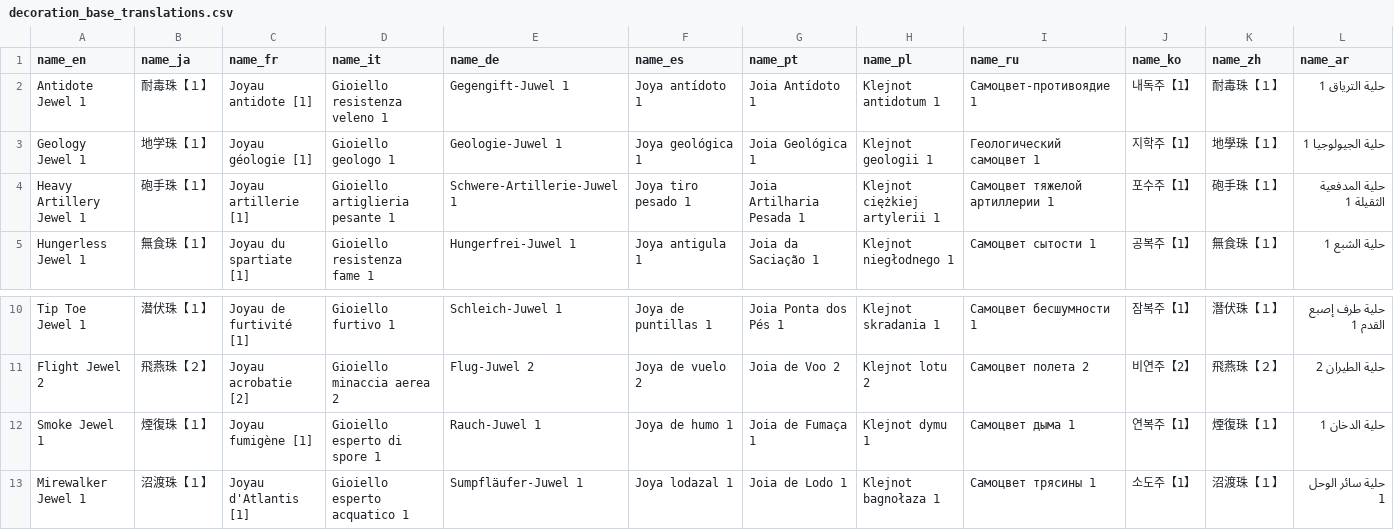
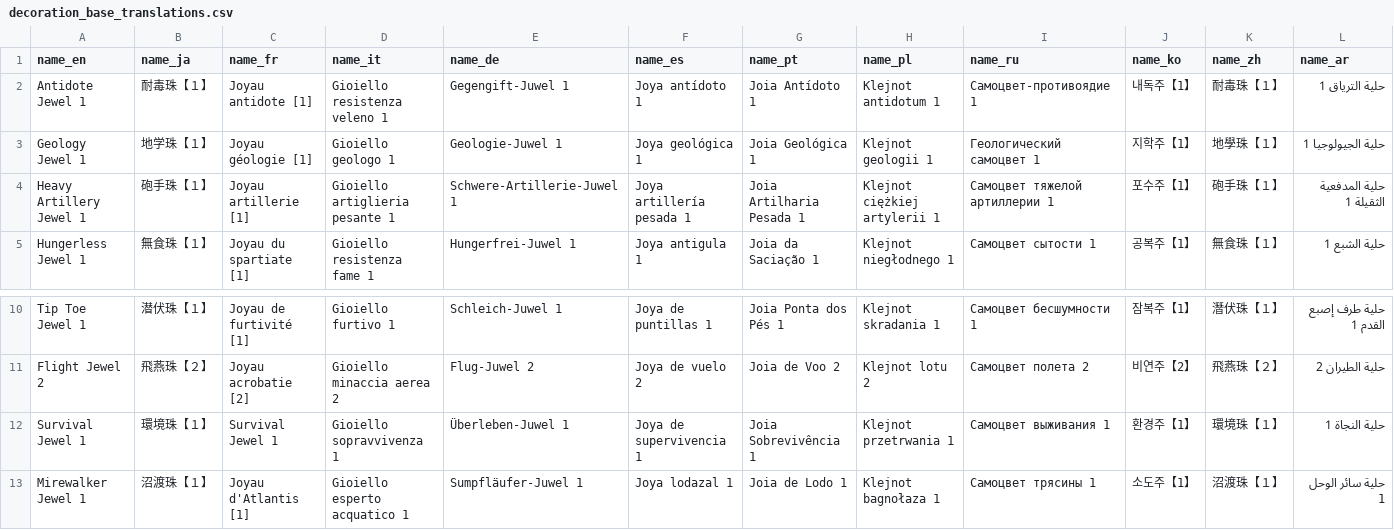
Before and after one commit to gatheringhallstudios/MHWorldData, a CSV file: source_data/decorations/decoration_base_translations.csv, drawn as a sheet; only a part is shown, gaps mark what is left out.

Commit message:
feat(binary): decoration updates/translations. Partial item refactor

```diff
--- a/source_data/decorations/decoration_base_translations.csv
+++ b/source_data/decorations/decoration_base_translations.csv
@@ -3,3 +3,3 @@ Antidote Jewel 1,耐毒珠【１】,Joyau antidote [1],Gioiello resistenza velen
 Geology Jewel 1,地学珠【１】,Joyau géologie [1],Gioiello geologo 1,Geologie-Juwel 1,Joya geológica 1,Joia Geológica 1,Klejnot geologii 1,Геологический самоцвет 1,지학주【1】,地學珠【１】,حلية الجيولوجيا 1
-Heavy Artillery Jewel 1,砲手珠【１】,Joyau artillerie [1],Gioiello artiglieria pesante 1,Schwere-Artillerie-Juwel 1,Joya tiro pesado 1,Joia Artilharia Pesada 1,Klejnot ciężkiej artylerii 1,Самоцвет тяжелой артиллерии 1,포수주【1】,砲手珠【１】,حلية المدفعية الثقيلة 1
+Heavy Artillery Jewel 1,砲手珠【１】,Joyau artillerie [1],Gioiello artiglieria pesante 1,Schwere-Artillerie-Juwel 1,Joya artillería pesada 1,Joia Artilharia Pesada 1,Klejnot ciężkiej artylerii 1,Самоцвет тяжелой артиллерии 1,포수주【1】,砲手珠【１】,حلية المدفعية الثقيلة 1
 Hungerless Jewel 1,無食珠【１】,Joyau du spartiate [1],Gioiello resistenza fame 1,Hungerfrei-Juwel 1,Joya antigula 1,Joia da Saciação 1,Klejnot niegłodnego 1,Самоцвет сытости 1,공복주【1】,無食珠【１】,حلية الشبع 1
@@ -11,3 +11,3 @@ Tip Toe Jewel 1,潜伏珠【１】,Joyau de furtivité [1],Gioiello furtivo 1,Sc
 Flight Jewel 2,飛燕珠【２】,Joyau acrobatie [2],Gioiello minaccia aerea 2,Flug-Juwel 2,Joya de vuelo 2,Joia de Voo 2,Klejnot lotu 2,Самоцвет полета 2,비연주【2】,飛燕珠【２】,حلية الطيران 2
-Smoke Jewel 1,煙復珠【１】,Joyau fumigène [1],Gioiello esperto di spore 1,Rauch-Juwel 1,Joya de humo 1,Joia de Fumaça 1,Klejnot dymu 1,Самоцвет дыма 1,연복주【1】,煙復珠【１】,حلية الدخان 1
+Survival Jewel 1,環境珠【１】,Survival Jewel 1,Gioiello sopravvivenza 1,Überleben-Juwel 1,Joya de supervivencia 1,Joia Sobrevivência 1,Klejnot przetrwania 1,Самоцвет выживания 1,환경주【1】,環境珠【１】,حلية النجاة 1
 Mirewalker Jewel 1,沼渡珠【１】,Joyau d'Atlantis [1],Gioiello esperto acquatico 1,Sumpfläufer-Juwel 1,Joya lodazal 1,Joia de Lodo 1,Klejnot bagnołaza 1,Самоцвет трясины 1,소도주【1】,沼渡珠【１】,حلية سائر الوحل 1
```
Also changed, not shown: 6 other files.
